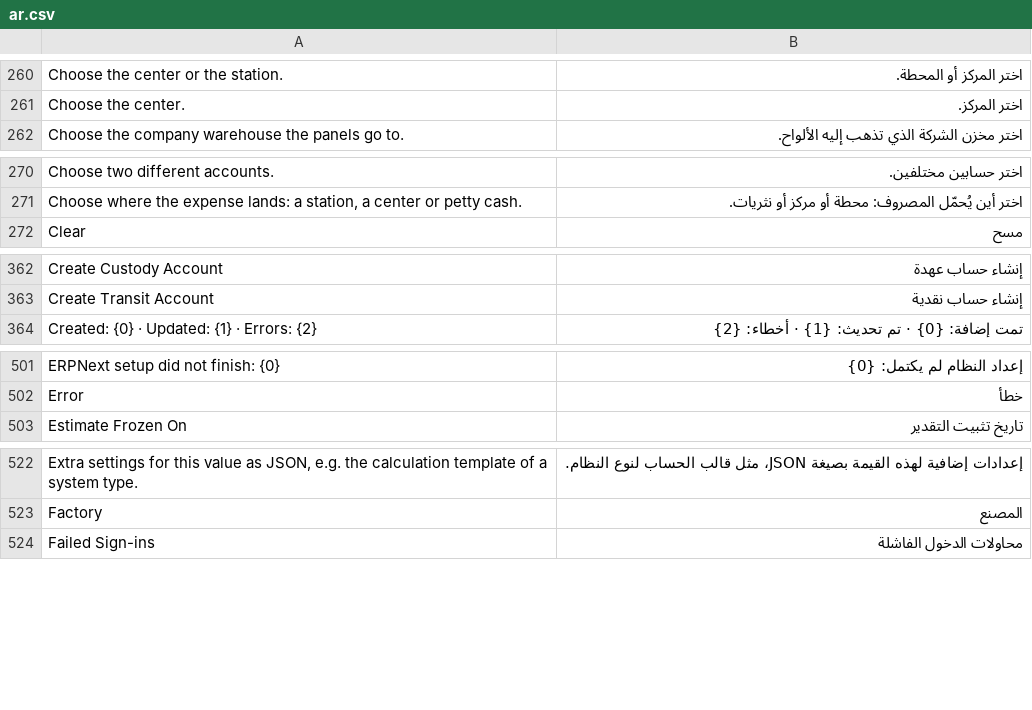
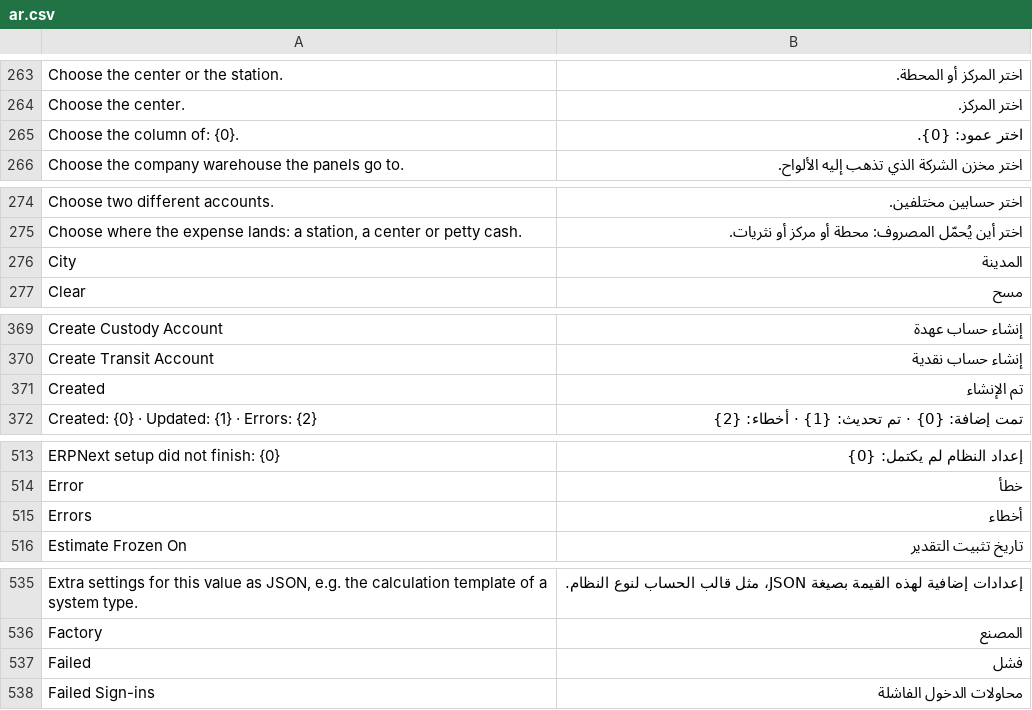
Before and after one commit to MostafaELShehabey/Smart-Power, a CSV file: smart_power/translations/ar.csv, drawn as a sheet; only a part is shown, gaps mark what is left out; the diff covers the shown part only; the diff names each change by its address in the sheet, - before the commit and + after, or states it on an @@ line.

```diff
--- a/smart_power/translations/ar.csv
+++ b/smart_power/translations/ar.csv
+row 265: Choose the column of: {0}. | اختر عمود: {0}.
+row 276: City | المدينة
+row 371: Created | تم الإنشاء
+row 515: Errors | أخطاء
+row 537: Failed | فشل
```
Also changed, not shown: 28 added rows elsewhere in this file, 10 other files.
